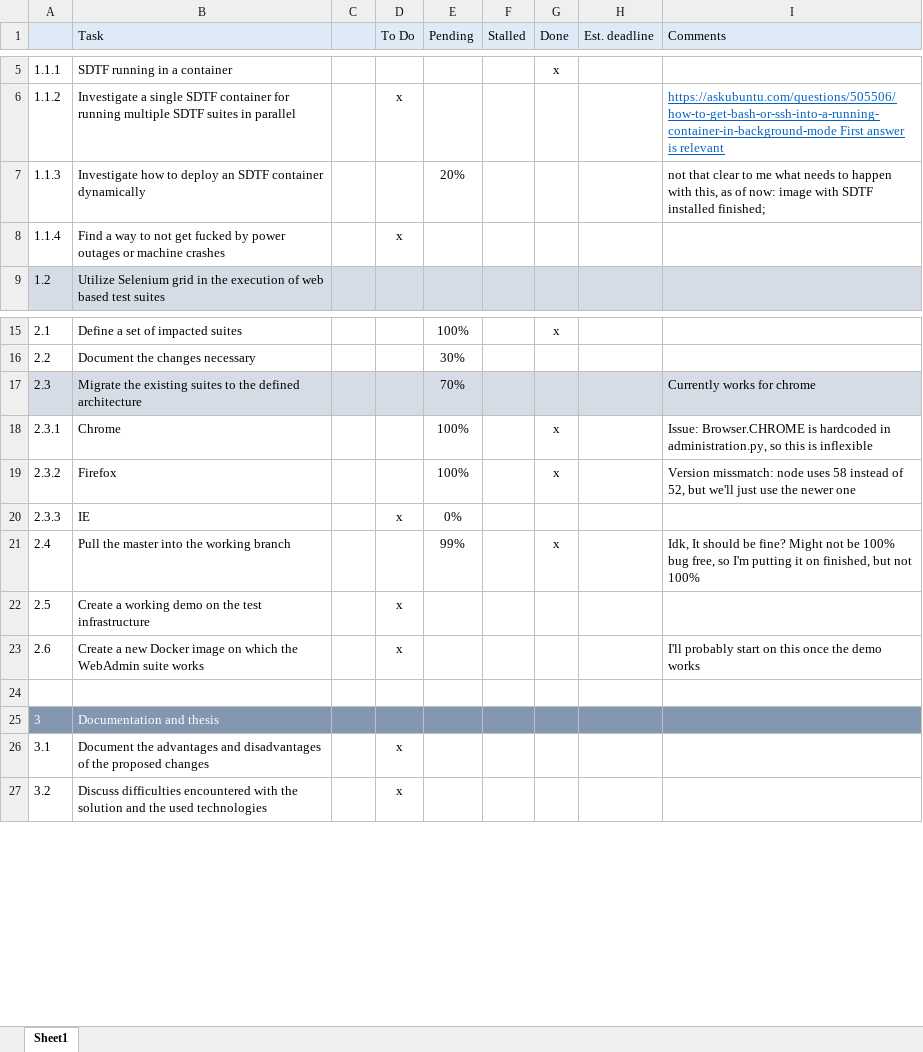
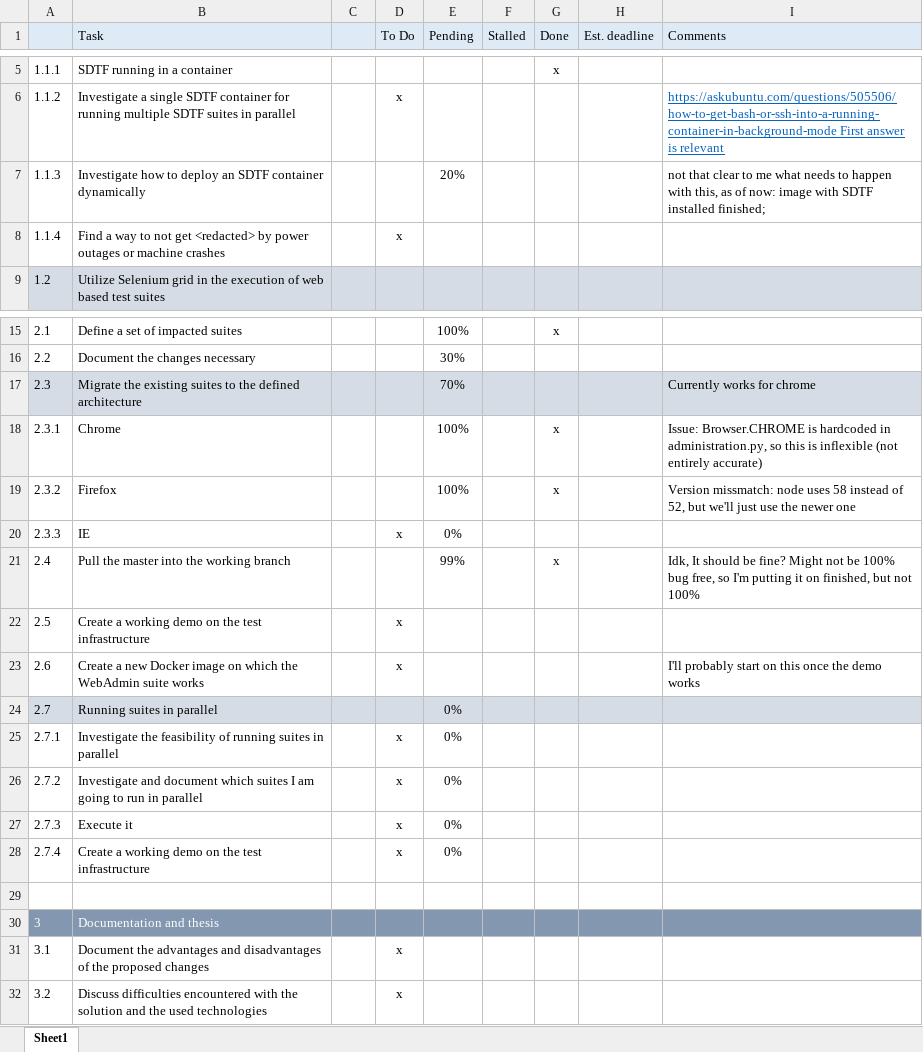
Before and after one commit to Arnonator/thesisDocs, an Excel workbook: Planning_Internship_Thesis.xlsx, sheet Sheet1, drawn as a sheet; only a part is shown, gaps mark what is left out; values as stored, in another font and other column widths than the file's, no borders; conditional formats not drawn; the diff names each change by its address in the sheet, - before the commit and + after, or states it on an @@ line.

```diff
--- a/Planning_Internship_Thesis.xlsx (sheet Sheet1)
+++ b/Planning_Internship_Thesis.xlsx (sheet Sheet1)
-B8 (Task): …not get fucked by power…
+B8 (Task): …not get <redacted> by power…
-I18 (Comments): …is inflexible
+I18 (Comments): …is inflexible (not entirely accurate)
+row 24: 2.7 | Running suites in parallel |  |  | 0%
+row 25: 2.7.1 | Investigate the feasibility of running suites in parallel |  | x | 0%
+row 26: 2.7.2 | Investigate and document which suites I am going to run in parallel |  | x | 0%
+row 27: 2.7.3 | Execute it |  | x | 0%
+row 28: 2.7.4 | Create a working demo on the test infrastructure |  | x | 0%
```
Also changed, not shown: 4 other files.
